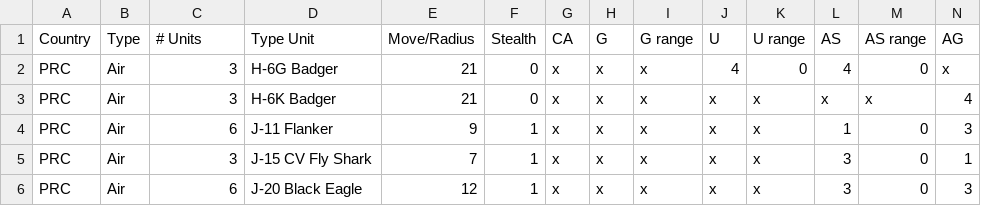
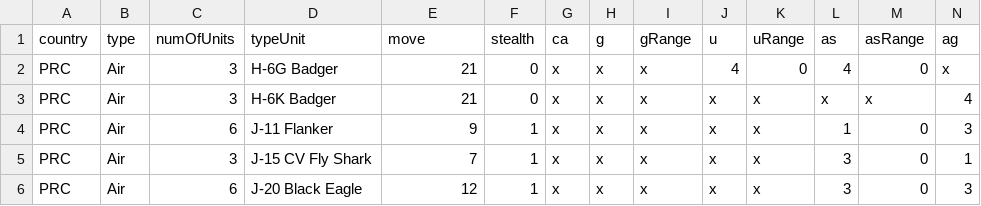
Before and after one commit to Ectropy/SCS-Assistant, a CSV file: units.csv, drawn as a sheet; only a part is shown; removed rows and columns are numbered as before the commit, all else as after; rows hold the shown columns only; the diff names each change by its address in the sheet, - before the commit and + after, or states it on an @@ line.

Commit message:
Adjustment of headings

```diff
--- a/units.csv
+++ b/units.csv
-row 1: Country | Type | # Units | Type Unit | Move/Radius | Stealth | CA | G | G range | U | U range | AS | AS range | AG
+row 1: country | type | numOfUnits | typeUnit | move | stealth | ca | g | gRange | u | uRange | as | asRange | ag
```
